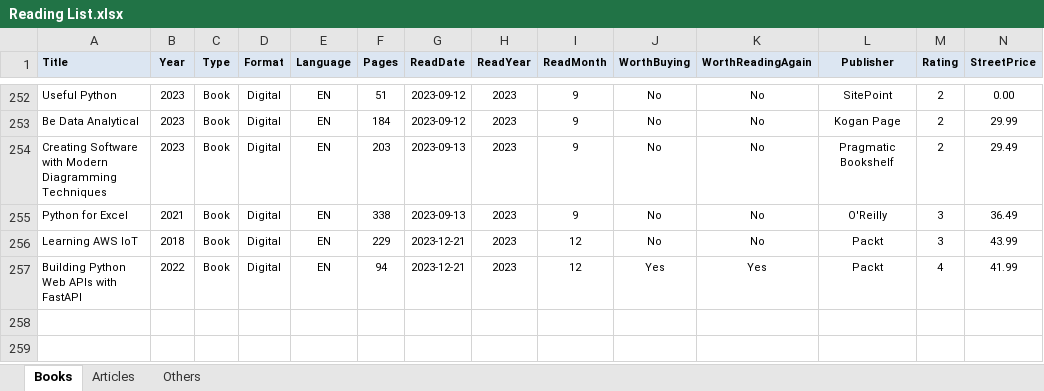
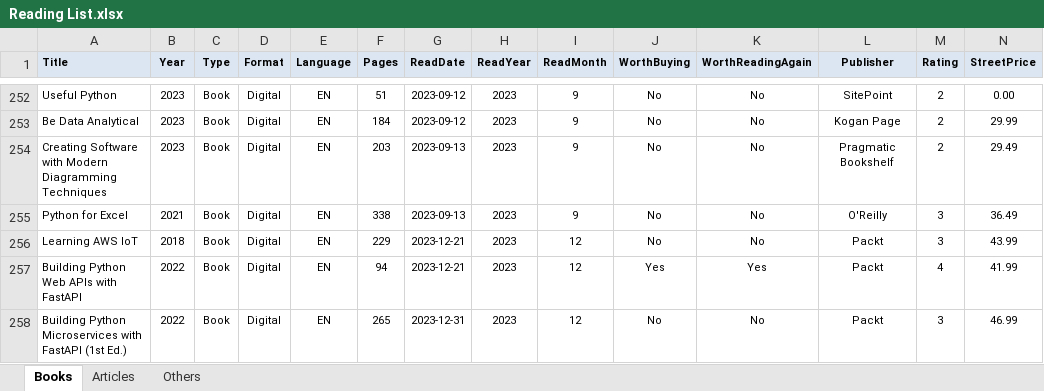
Before and after one commit to numbworks/nwreadinglist, an Excel workbook: data/Reading List.xlsx, sheet Books, drawn as a sheet; only a part is shown, gaps mark what is left out; values as stored, in another font and other column widths than the file's, no borders; rows hold the shown columns only; the diff names each change by its address in the sheet, - before the commit and + after, or states it on an @@ line.

Commit message:
Reading List.xlsx: updated to 2023-12-31.

```diff
--- a/data/Reading List.xlsx (sheet Books)
+++ b/data/Reading List.xlsx (sheet Books)
+row 258: Building Python Microservices with FastAPI (1st Ed.) | 2022 | Book | Digital | EN | 265 | 2023-12-31 | 2023 | 12 | No | No | Packt | 3 | 46.99
```
Also changed, not shown: 1 other file.
